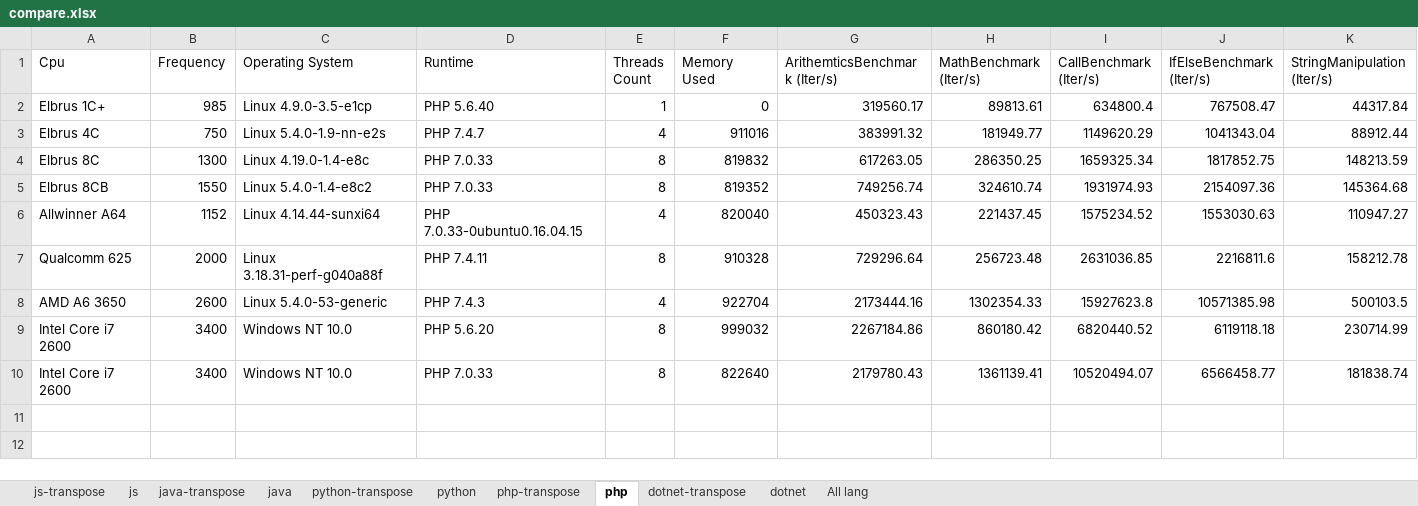
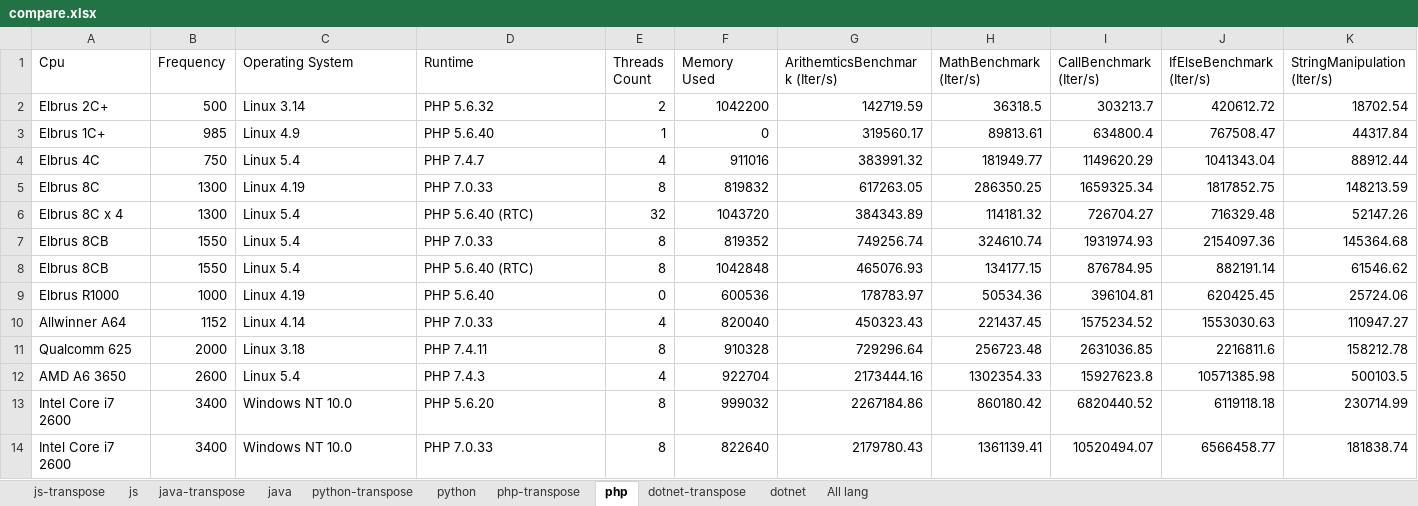
Before and after one commit to EntityFX/EntityFX-Bench, an Excel workbook: results/compare.xlsx, sheet php, drawn as a sheet; only a part is shown; values as stored, in another font and other column widths than the file's, no borders; table styles not drawn; addresses are those after the commit; rows hold the shown columns only; the diff names each change by its address in the sheet, - before the commit and + after, or states it on an @@ line.

```diff
--- a/results/compare.xlsx (sheet php)
+++ b/results/compare.xlsx (sheet php)
+row 2: Elbrus 2C+ | 500 | Linux 3.14 | PHP 5.6.32 | 2 | 1042200 | 142719.59 | 36318.5 | 303213.7 | 420612.72 | 18702.54
-C3 (Operating System): Linux 4.9.0-3.5-e1cp
+C3 (Operating System): Linux 4.9
-C4 (Operating System): Linux 5.4.0-1.9-nn-e2s
+C4 (Operating System): Linux 5.4
-C5 (Operating System): Linux 4.19.0-1.4-e8c
+C5 (Operating System): Linux 4.19
+row 6: Elbrus 8C x 4 | 1300 | Linux 5.4 | PHP 5.6.40 (RTC) | 32 | 1043720 | 384343.89 | 114181.32 | 726704.27 | 716329.48 | 52147.26
-C7 (Operating System): Linux 5.4.0-1.4-e8c2
+C7 (Operating System): Linux 5.4
+row 8: Elbrus 8CB | 1550 | Linux 5.4 | PHP 5.6.40 (RTC) | 8 | 1042848 | 465076.93 | 134177.15 | 876784.95 | 882191.14 | 61546.62
+row 9: Elbrus R1000 | 1000 | Linux 4.19 | PHP 5.6.40 | 0 | 600536 | 178783.97 | 50534.36 | 396104.81 | 620425.45 | 25724.06
-C10 (Operating System): Linux 4.14.44-sunxi64
+C10 (Operating System): Linux 4.14
-D10 (Runtime): PHP 7.0.33-0ubuntu0.16.04.15
+D10 (Runtime): PHP 7.0.33
-C11 (Operating System): Linux 3.18.31-perf-g040a88f
+C11 (Operating System): Linux 3.18
-C12 (Operating System): Linux 5.4.0-53-generic
+C12 (Operating System): Linux 5.4
```
Also changed, not shown: sheet python, sheet python-transpose, sheet php-transpose, sheet js-transpose, formulas that keep their value, 4 other files.
